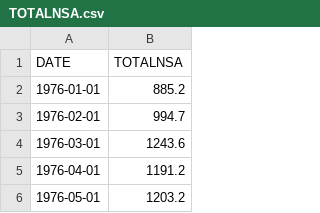
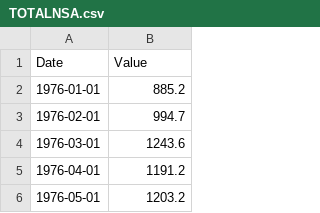
Before and after one commit to hal2001/Hands-On-Time-Series-Analysis-with-R, a CSV file: TOTALNSA.csv, drawn as a sheet; only a part is shown.

Commit message:
Update TOTALNSA.csv
Updating the variables names

```diff
--- a/TOTALNSA.csv
+++ b/TOTALNSA.csv
@@ -1,2 +1,2 @@
-DATE,TOTALNSA
+Date,Value
 1976-01-01,885.2
```
